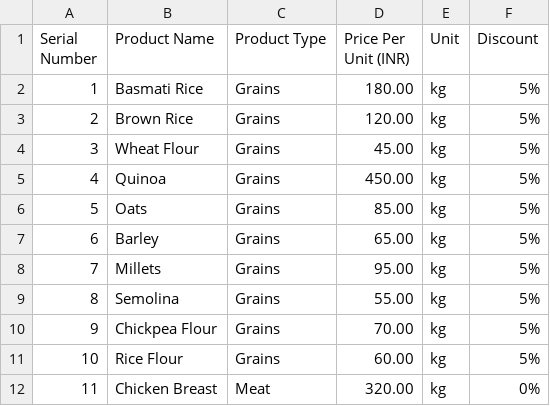
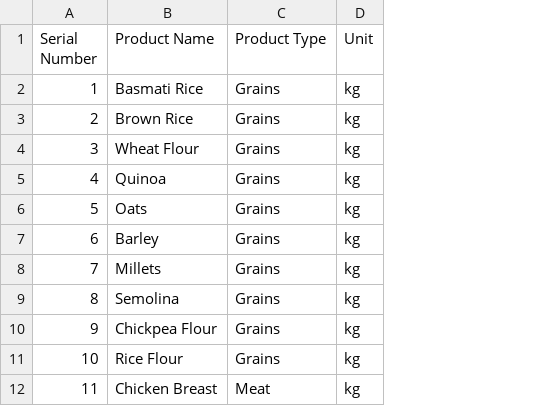
Before and after one commit to roy1988github/Grocery_Billing_Software, a CSV file: Product_Master.csv, drawn as a sheet; only a part is shown; the diff names each change by its address in the sheet, - before the commit and + after, or states it on an @@ line.

```diff
--- a/Product_Master.csv
+++ b/Product_Master.csv
-column D (Price Per Unit (INR)), rows 2-12: 180.00 | 120.00 | 45.00 | 450.00 | 85.00 | 65.00 | 95.00 | 55.00 | 70.00 | 60.00 | 320.00
-column F (Discount), rows 2-12: 5% | 5% | 5% | 5% | 5% | 5% | 5% | 5% | 5% | 5% | 0%
```
Also changed, not shown: 4 other files.
